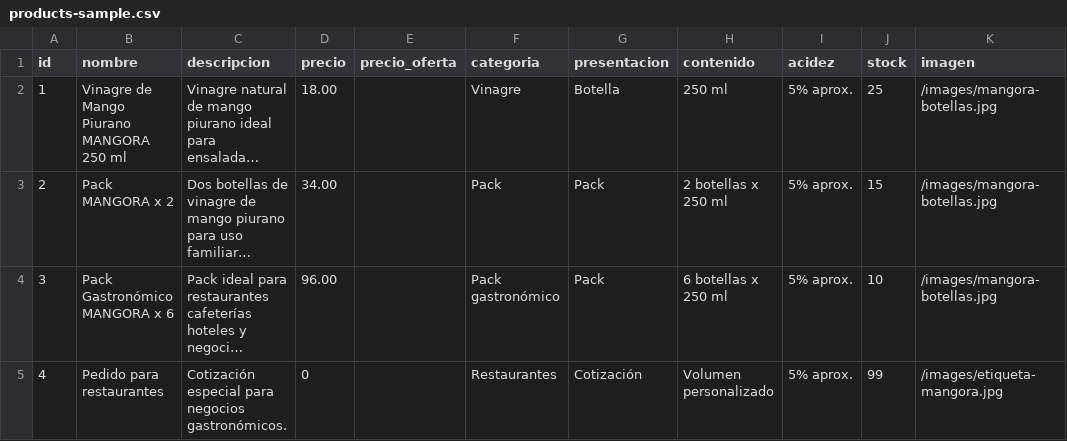
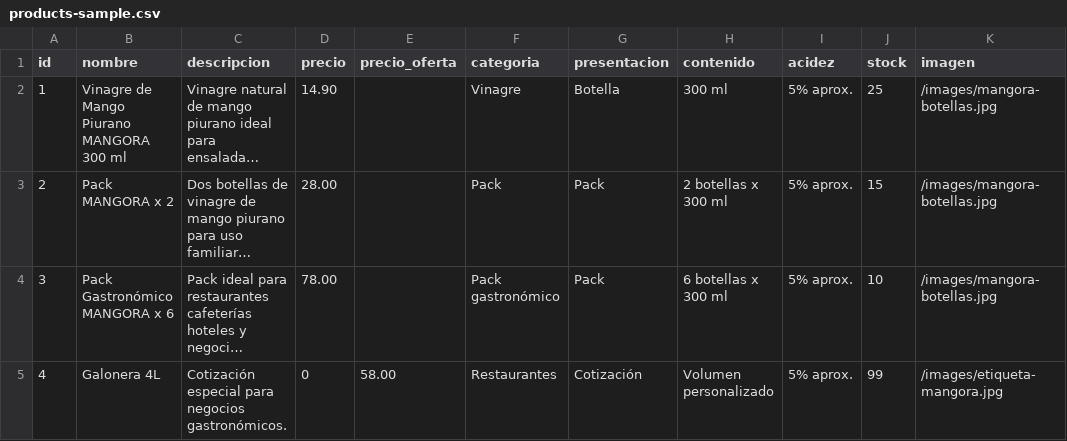
Before and after one commit to Haffir13/MANGORA, a CSV file: public/products-sample.csv, drawn as a sheet; only a part is shown; long unchanged cells end in …; the diff names each change by its address in the sheet, - before the commit and + after, or states it on an @@ line.

Commit message:
Update products-sample.csv

```diff
--- a/public/products-sample.csv
+++ b/public/products-sample.csv
-B2 (nombre): Vinagre de Mango Piurano MANGORA 250 ml
+B2 (nombre): Vinagre de Mango Piurano MANGORA 300 ml
-D2 (precio): 18.00
+D2 (precio): 14.90
-H2 (contenido): 250 ml
+H2 (contenido): 300 ml
-D3 (precio): 34.00
+D3 (precio): 28.00
-H3 (contenido): 2 botellas x 250 ml
+H3 (contenido): 2 botellas x 300 ml
-D4 (precio): 96.00
+D4 (precio): 78.00
-H4 (contenido): 6 botellas x 250 ml
+H4 (contenido): 6 botellas x 300 ml
-B5 (nombre): Pedido para restaurantes
+B5 (nombre): Galonera 4L
-E5 (precio_oferta): (empty)
+E5 (precio_oferta): 58.00
```
